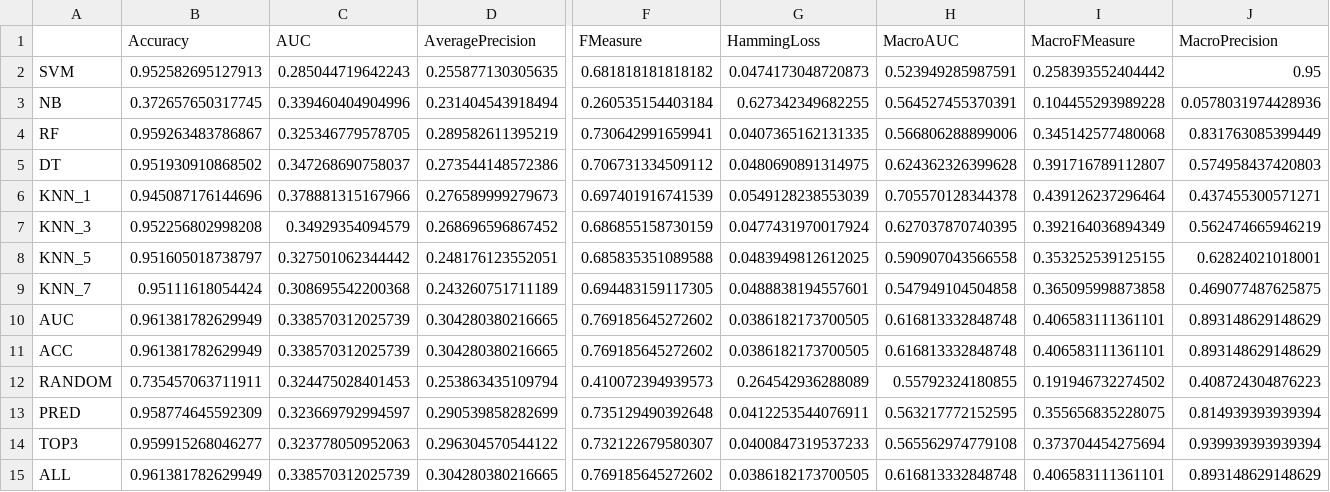
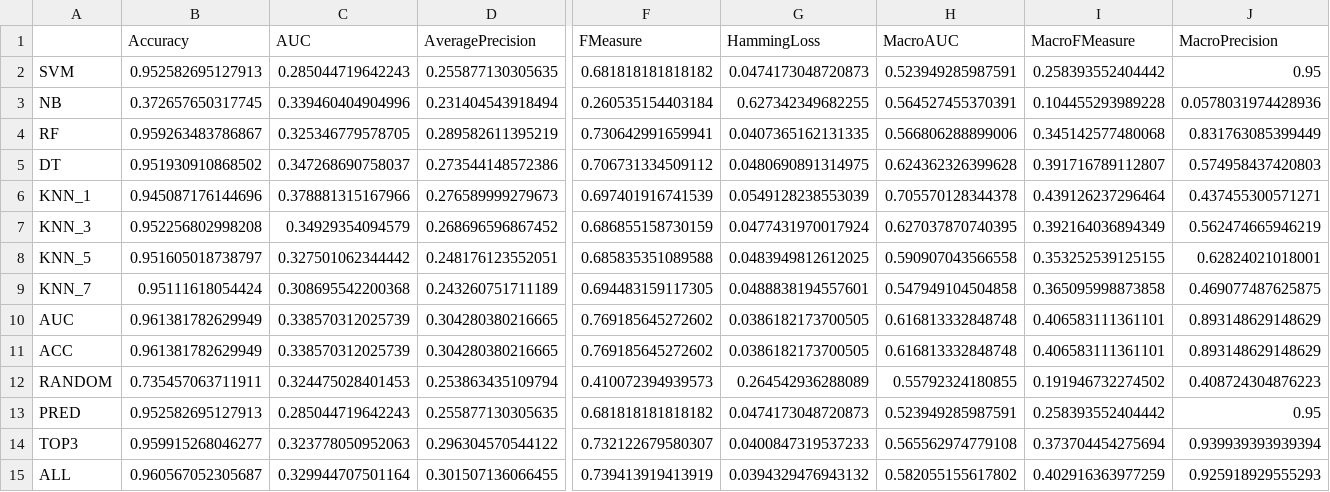
Before and after one commit to rivolli/mlmlbr, a CSV file: results/birds-info.csv, drawn as a sheet; only a part is shown, gaps mark what is left out; the diff covers the shown part only; the diff names each change by its address in the sheet, - before the commit and + after, or states it on an @@ line.

```diff
--- a/results/birds-info.csv
+++ b/results/birds-info.csv
-B13 (Accuracy): 0.958774645592309
+B13 (Accuracy): 0.952582695127913
-C13 (AUC): 0.323669792994597
+C13 (AUC): 0.285044719642243
-D13 (AveragePrecision): 0.290539858282699
+D13 (AveragePrecision): 0.255877130305635
-F13 (FMeasure): 0.735129490392648
+F13 (FMeasure): 0.681818181818182
-G13 (HammingLoss): 0.0412253544076911
+G13 (HammingLoss): 0.0474173048720873
-H13 (MacroAUC): 0.563217772152595
+H13 (MacroAUC): 0.523949285987591
-I13 (MacroFMeasure): 0.355656835228075
+I13 (MacroFMeasure): 0.258393552404442
-J13 (MacroPrecision): 0.814939393939394
+J13 (MacroPrecision): 0.95
-B15 (Accuracy): 0.961381782629949
+B15 (Accuracy): 0.960567052305687
-C15 (AUC): 0.338570312025739
+C15 (AUC): 0.329944707501164
-D15 (AveragePrecision): 0.304280380216665
+D15 (AveragePrecision): 0.301507136066455
-F15 (FMeasure): 0.769185645272602
+F15 (FMeasure): 0.739413919413919
-G15 (HammingLoss): 0.0386182173700505
+G15 (HammingLoss): 0.0394329476943132
-H15 (MacroAUC): 0.616813332848748
+H15 (MacroAUC): 0.582055155617802
-I15 (MacroFMeasure): 0.406583111361101
+I15 (MacroFMeasure): 0.402916363977259
-J15 (MacroPrecision): 0.893148629148629
+J15 (MacroPrecision): 0.925918929555293
```
Also changed, not shown: 20 edited cells elsewhere in this file, results/flags-info.csv, results/genbase-info.csv, 37 other files.
